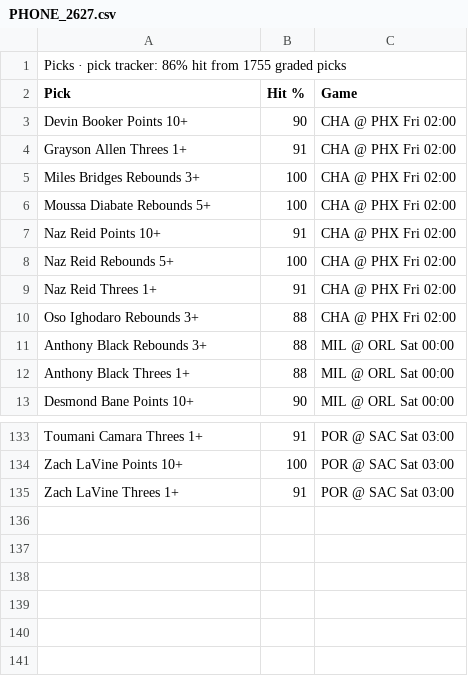
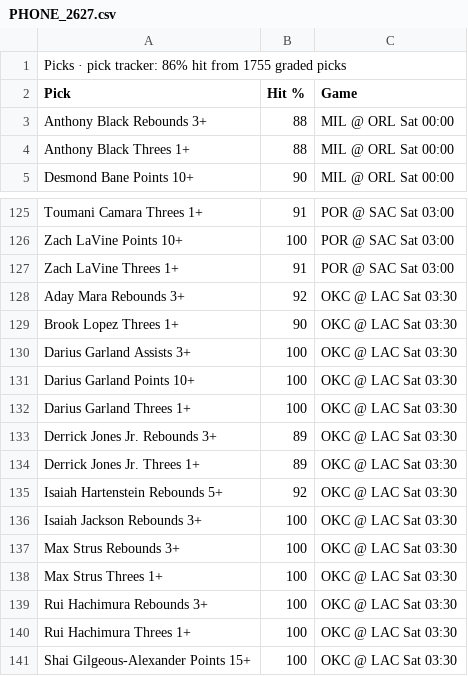
Before and after one commit to 7wilite7/Nba-Stats, a CSV file: out/PHONE_2627.csv, drawn as a sheet; only a part is shown, gaps mark what is left out.

```diff
--- a/out/PHONE_2627.csv
+++ b/out/PHONE_2627.csv
@@ -2,10 +2,2 @@ Picks · pick tracker: 86% hit from 1755 graded picks
 Pick,Hit %,Game
-Devin Booker Points 10+,90,CHA @ PHX Fri 02:00
-Grayson Allen Threes 1+,91,CHA @ PHX Fri 02:00
-Miles Bridges Rebounds 3+,100,CHA @ PHX Fri 02:00
-Moussa Diabate Rebounds 5+,100,CHA @ PHX Fri 02:00
-Naz Reid Points 10+,91,CHA @ PHX Fri 02:00
-Naz Reid Rebounds 5+,100,CHA @ PHX Fri 02:00
-Naz Reid Threes 1+,91,CHA @ PHX Fri 02:00
-Oso Ighodaro Rebounds 3+,88,CHA @ PHX Fri 02:00
 Anthony Black Rebounds 3+,88,MIL @ ORL Sat 00:00
@@ -135 +127,15 @@ Zach LaVine Points 10+,100,POR @ SAC Sat 03:00
 Zach LaVine Threes 1+,91,POR @ SAC Sat 03:00
+Aday Mara Rebounds 3+,92,OKC @ LAC Sat 03:30
+Brook Lopez Threes 1+,90,OKC @ LAC Sat 03:30
+Darius Garland Assists 3+,100,OKC @ LAC Sat 03:30
+Darius Garland Points 10+,100,OKC @ LAC Sat 03:30
+Darius Garland Threes 1+,100,OKC @ LAC Sat 03:30
+Derrick Jones Jr. Rebounds 3+,89,OKC @ LAC Sat 03:30
+Derrick Jones Jr. Threes 1+,89,OKC @ LAC Sat 03:30
+Isaiah Hartenstein Rebounds 5+,92,OKC @ LAC Sat 03:30
+Isaiah Jackson Rebounds 3+,100,OKC @ LAC Sat 03:30
+Max Strus Rebounds 3+,100,OKC @ LAC Sat 03:30
+Max Strus Threes 1+,100,OKC @ LAC Sat 03:30
+Rui Hachimura Rebounds 3+,100,OKC @ LAC Sat 03:30
+Rui Hachimura Threes 1+,100,OKC @ LAC Sat 03:30
+Shai Gilgeous-Alexander Points 15+,100,OKC @ LAC Sat 03:30
```
Also changed, not shown: out/GAMES_2627.csv, out/GAMES_blend.csv, 14 other files.
